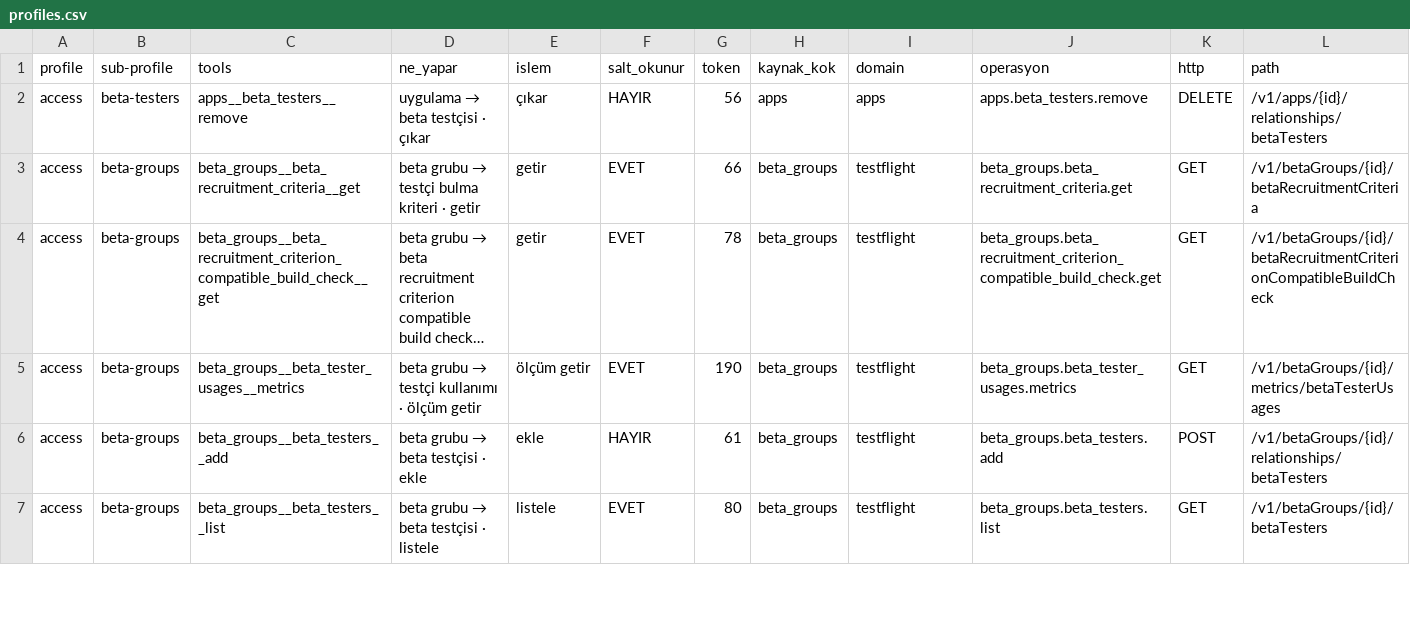
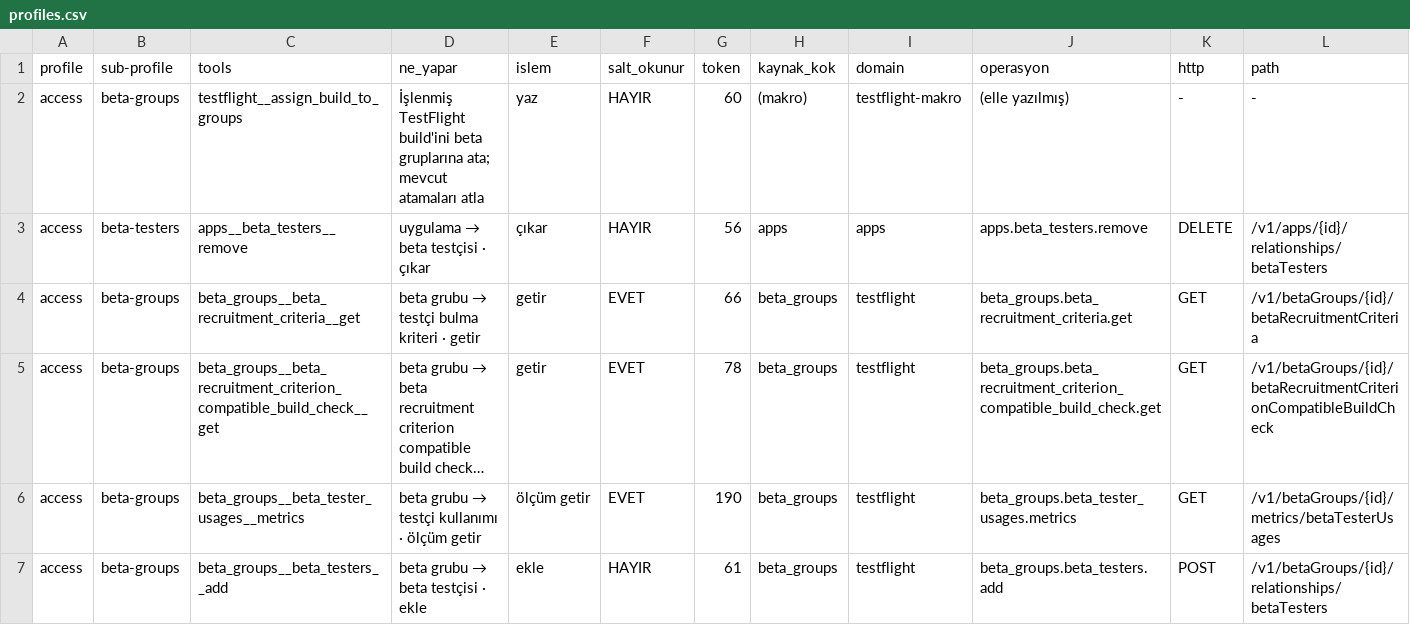
Before and after one commit to erayendes/app-store-connect-mcp, a CSV file: spec/profiles.csv, drawn as a sheet; only a part is shown; the shorter side is filled out with more unchanged rows; long unchanged cells end in …; rows hold the shown columns only; the diff names each change by its address in the sheet, - before the commit and + after, or states it on an @@ line.

```diff
--- a/spec/profiles.csv
+++ b/spec/profiles.csv
+row 2: access | beta-groups | testflight__assign_build_to_groups | İşlenmiş TestFlight build'ini beta gruplarına ata; mevcut atamaları atla | yaz | HAYIR | 60 | (makro) | testflight-makro | (elle yazılmış) | - | -
```
Also changed, not shown: 20 other files.
